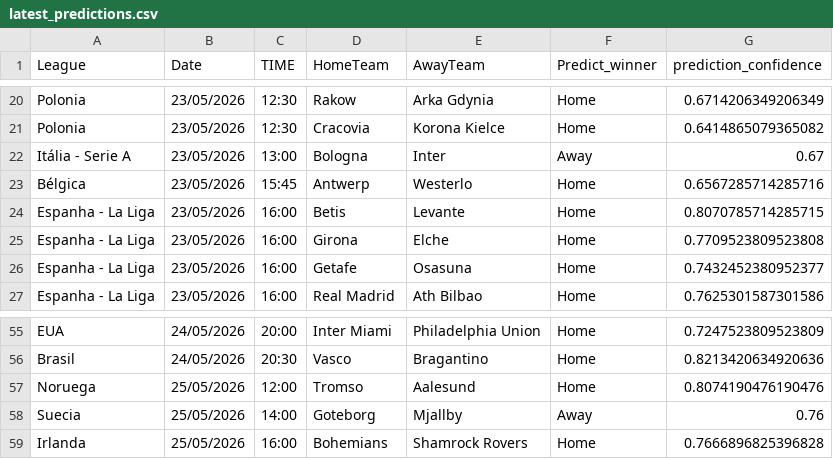
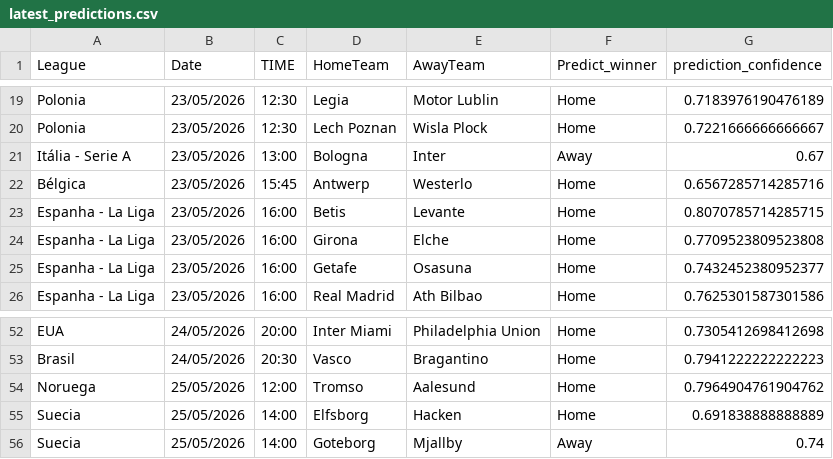
Before and after one commit to joselucaspj/poissonpredictor, a CSV file: data/latest_predictions.csv, drawn as a sheet; only a part is shown, gaps mark what is left out; removed rows and columns are numbered as before the commit, all else as after; the diff covers the shown part only; the diff names each change by its address in the sheet, - before the commit and + after, or states it on an @@ line.

```diff
--- a/data/latest_predictions.csv
+++ b/data/latest_predictions.csv
-D19 (HomeTeam): Rakow
+D19 (HomeTeam): Legia
-E19 (AwayTeam): Arka Gdynia
+E19 (AwayTeam): Motor Lublin
-G19 (prediction_confidence): 0.6714206349206349
+G19 (prediction_confidence): 0.7183976190476189
-D20 (HomeTeam): Cracovia
+D20 (HomeTeam): Lech Poznan
-E20 (AwayTeam): Korona Kielce
+E20 (AwayTeam): Wisla Plock
-G20 (prediction_confidence): 0.6414865079365082
+G20 (prediction_confidence): 0.7221666666666667
-G52 (prediction_confidence): 0.7247523809523809
+G52 (prediction_confidence): 0.7305412698412698
-G53 (prediction_confidence): 0.8213420634920636
+G53 (prediction_confidence): 0.7941222222222223
-G54 (prediction_confidence): 0.8074190476190476
+G54 (prediction_confidence): 0.7964904761904762
+row 55: Suecia | 25/05/2026 | 14:00 | Elfsborg | Hacken | Home | 0.691838888888889
-G56 (prediction_confidence): 0.76
+G56 (prediction_confidence): 0.74
-row 59: Irlanda | 25/05/2026 | 16:00 | Bohemians | Shamrock Rovers | Home | 0.7666896825396828
```
Also changed, not shown: 4 added rows, 7 removed rows, 2 moved rows and 40 edited cells elsewhere in this file.
